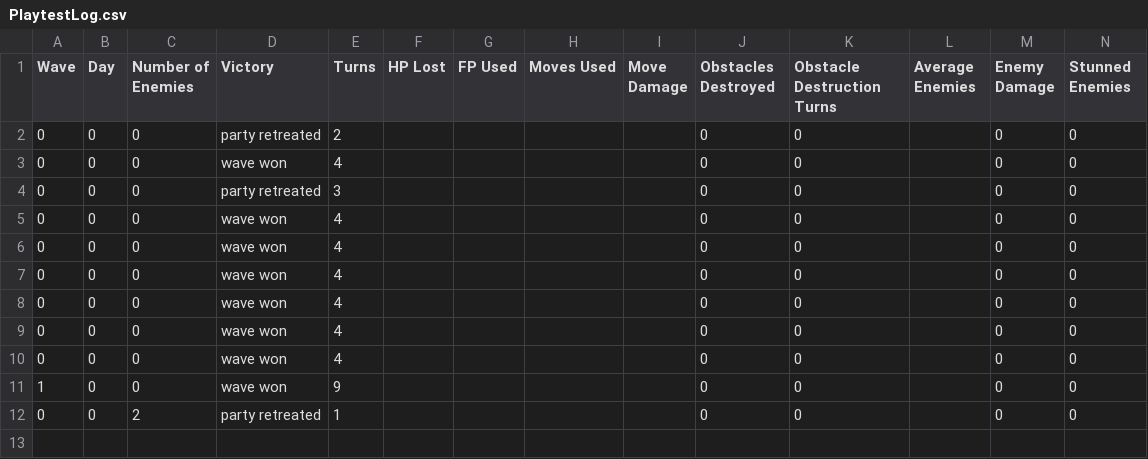
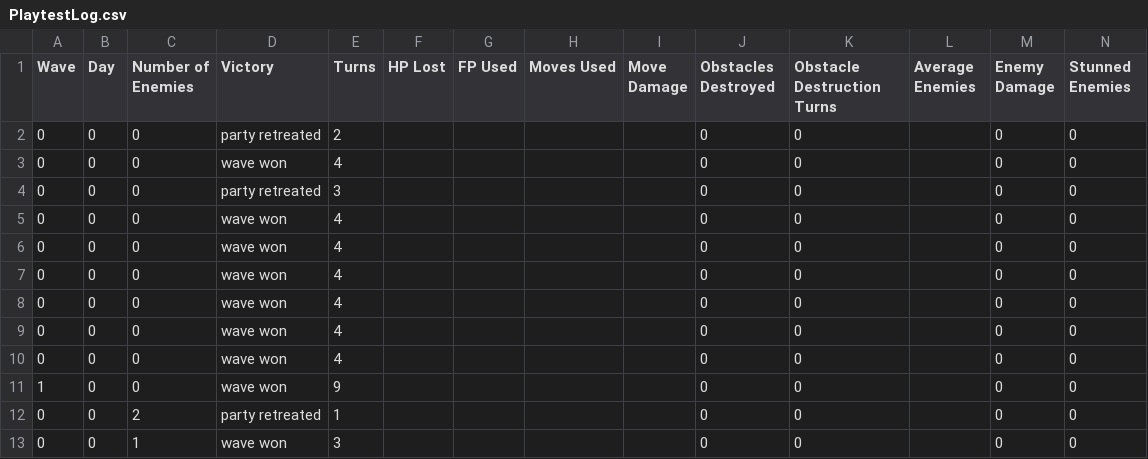
Before and after one commit to ValentinoAbate/HeartOfEnya, a CSV file: HeartOfEnya/HeartOfEnya/Assets/PlaytestLog.csv, drawn as a sheet; only a part is shown; rows hold the shown columns only; the diff names each change by its address in the sheet, - before the commit and + after, or states it on an @@ line.

```diff
--- a/HeartOfEnya/HeartOfEnya/Assets/PlaytestLog.csv
+++ b/HeartOfEnya/HeartOfEnya/Assets/PlaytestLog.csv
+row 13: 0 | 0 | 1 | wave won | 3 |  |  |  |  | 0 | 0 |  | 0 | 0
```
Also changed, not shown: 4 other files.
